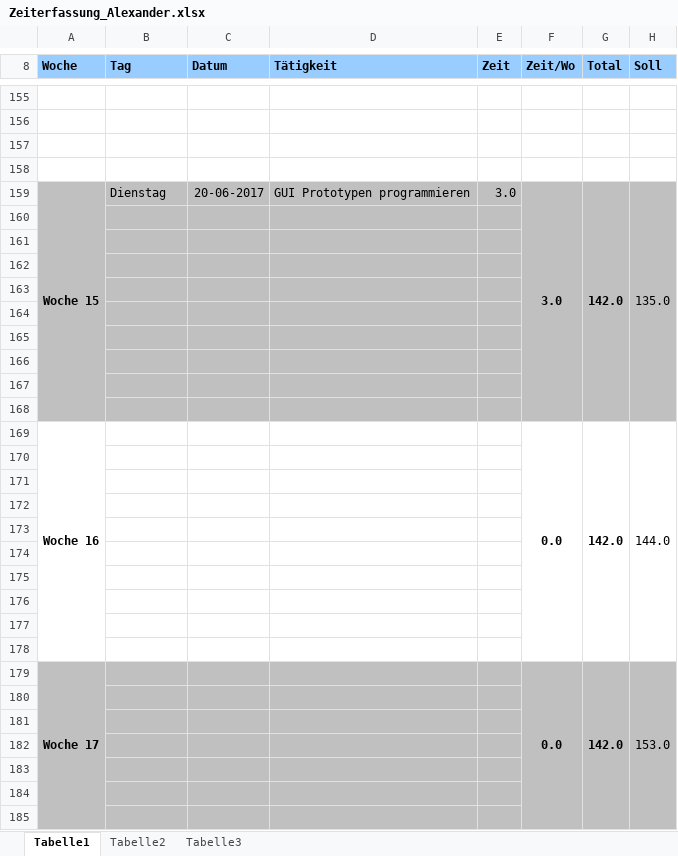
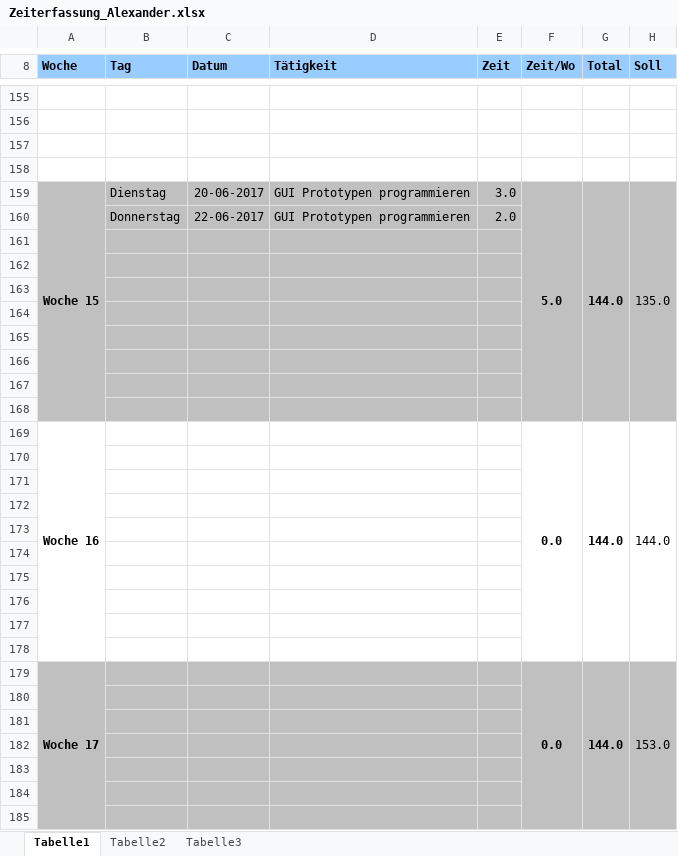
Before and after one commit to gaffli/typo, an Excel workbook: Zeiterfassungen und Projektplan/Zeiterfassung_Alexander.xlsx, sheet Tabelle1, drawn as a sheet; only a part is shown, gaps mark what is left out; values as stored, in another font and other column widths than the file's, no borders; removed rows and columns are numbered as before the commit, all else as after; the diff covers the shown part only; the diff names each change by its address in the sheet, - before the commit and + after, or states it on an @@ line.

```diff
--- a/Zeiterfassungen und Projektplan/Zeiterfassung_Alexander.xlsx (sheet Tabelle1)
+++ b/Zeiterfassungen und Projektplan/Zeiterfassung_Alexander.xlsx (sheet Tabelle1)
-A159:A168 merged
+A159:A168 merged
-F159 (Zeit/Wo): 3.0
+F159 (Zeit/Wo): 5.0
-F159:F168 merged
+F159:F168 merged
-G159 (Total): 142.0
+G159 (Total): 144.0
-G159:G168 merged
+G159:G168 merged
-H159:H168 merged
+H159:H168 merged
+row 160:  | Donnerstag | 22-06-2017 | GUI Prototypen programmieren | 2.0
+row 161: (empty)
+row 162: (empty)
+row 163: (empty)
+row 164: (empty)
+row 165: (empty)
+row 166: (empty)
+row 167: (empty)
+row 168: (empty)
+row 169: Woche 16 |  |  |  |  | 0.0 | 144.0 | 144.0
-A170:H178 fill: #C0C0C0
+A170:H178 fill: none
-row 169: Woche 16 |  |  |  |  | 0.0 | 142.0 | 144.0
-row 170: (empty)
-row 171: (empty)
-row 172: (empty)
-row 173: (empty)
-row 174: (empty)
-row 175: (empty)
-row 176: (empty)
-row 177: (empty)
-row 178: (empty)
-G179 (Total): 142.0
+G179 (Total): 144.0
```
Also changed, not shown: 2 edited cells elsewhere in this sheet.
